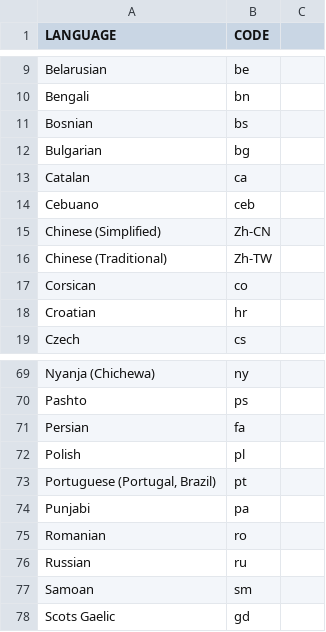
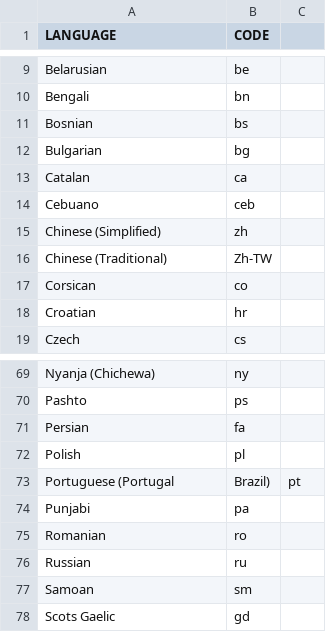
Before and after one commit to gecid-aia/babel, a CSV file: datasets/all_languages.csv, drawn as a sheet; only a part is shown, gaps mark what is left out.

Commit message:
add counting for steps, modify from code to full language visualization of each step

```diff
--- a/datasets/all_languages.csv
+++ b/datasets/all_languages.csv
@@ -14,3 +14,3 @@ Catalan,ca
 Cebuano,ceb
-Chinese (Simplified),Zh-CN
+Chinese (Simplified),zh
 Chinese (Traditional),Zh-TW
@@ -72,3 +72,3 @@ Persian,fa
 Polish,pl
-"Portuguese (Portugal, Brazil)",pt
+Portuguese (Portugal, Brazil),pt
 Punjabi,pa
```
Also changed, not shown: 7 other files.
